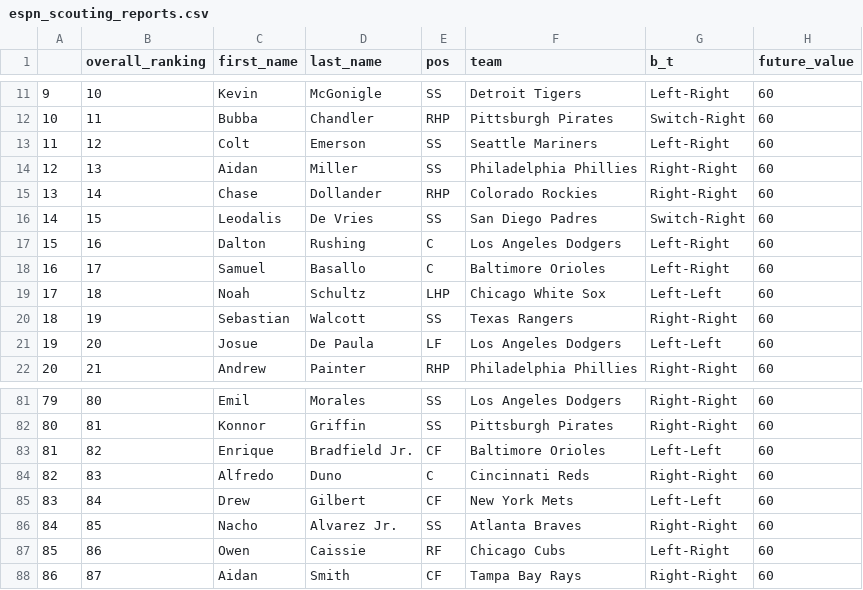
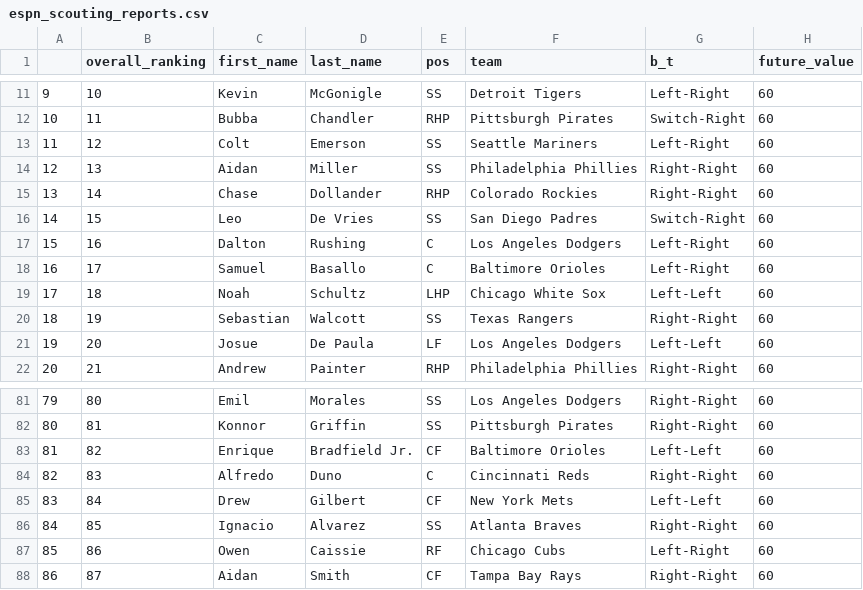
Before and after one commit to wrburgess/acuna, a CSV file: db/sources/scouting_reports/espn_scouting_reports.csv, drawn as a sheet; only a part is shown, gaps mark what is left out; the diff names each change by its address in the sheet, - before the commit and + after, or states it on an @@ line.

```diff
--- a/db/sources/scouting_reports/espn_scouting_reports.csv
+++ b/db/sources/scouting_reports/espn_scouting_reports.csv
-C16 (first_name): Leodalis
+C16 (first_name): Leo
-C86 (first_name): Nacho
+C86 (first_name): Ignacio
-D86 (last_name): Alvarez Jr.
+D86 (last_name): Alvarez
```
Also changed, not shown: db/sources/scouting_reports/baseball_america_scouting_reports.csv, db/sources/scouting_reports/keith_law_scouting_reports.csv, 13 other files.
